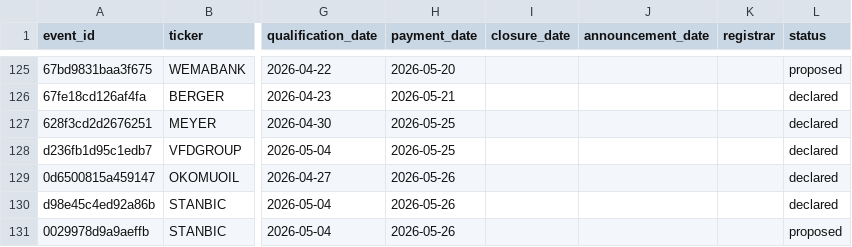
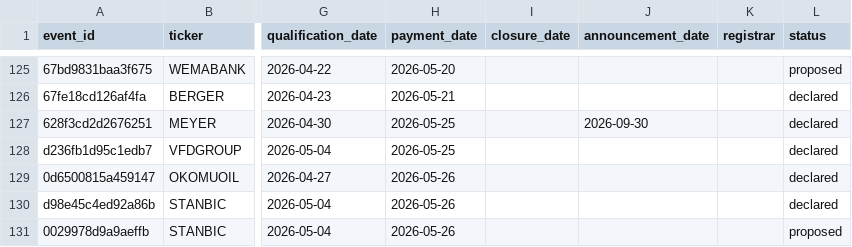
Before and after one commit to osargrrgrn/nairasheets-dividend-feed, a CSV file: docs/dividends.csv, drawn as a sheet; only a part is shown, gaps mark what is left out; the diff covers the shown part only; the diff names each change by its address in the sheet, - before the commit and + after, or states it on an @@ line.

```diff
--- a/docs/dividends.csv
+++ b/docs/dividends.csv
-J127 (announcement_date): (empty)
+J127 (announcement_date): 2026-09-30
```
Also changed, not shown: 1 added row elsewhere in this file, docs/pending_dividends.csv, 5 other files.
